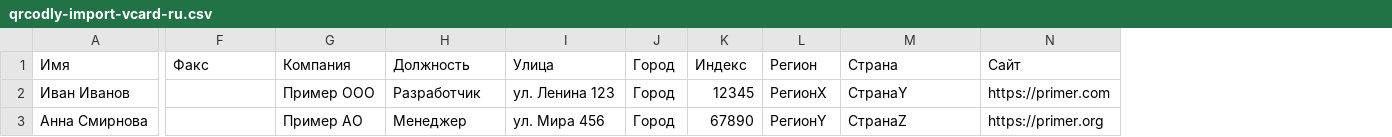
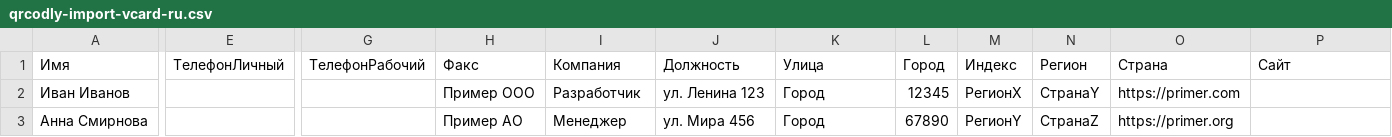
Before and after one commit to FloB95/qrcodly, a CSV file: apps/frontend/public/csv-templates/qrcodly-import-vcard-ru.csv, drawn as a sheet; only a part is shown, gaps mark what is left out; addresses are those after the commit; the diff covers the shown part only; the diff names each change by its address in the sheet, - before the commit and + after, or states it on an @@ line.

```diff
--- a/apps/frontend/public/csv-templates/qrcodly-import-vcard-ru.csv
+++ b/apps/frontend/public/csv-templates/qrcodly-import-vcard-ru.csv
+column E (ТелефонЛичный), empty
+column G (ТелефонРабочий), empty
-H2 (Факс): (empty)
+H2 (Факс): Пример ООО
-I2 (Компания): Пример ООО
+I2 (Компания): Разработчик
-J2 (Должность): Разработчик
+J2 (Должность): ул. Ленина 123
-K2 (Улица): ул. Ленина 123
+K2 (Улица): Город
-L2 (Город): Город
+L2 (Город): 12345
-M2 (Индекс): 12345
+M2 (Индекс): РегионX
-N2 (Регион): РегионX
+N2 (Регион): СтранаY
-O2 (Страна): СтранаY
+O2 (Страна): https://primer.com
-P2 (Сайт): https://primer.com
+P2 (Сайт): (empty)
-H3 (Факс): (empty)
+H3 (Факс): Пример АО
-I3 (Компания): Пример АО
+I3 (Компания): Менеджер
-J3 (Должность): Менеджер
+J3 (Должность): ул. Мира 456
-K3 (Улица): ул. Мира 456
+K3 (Улица): Город
-L3 (Город): Город
+L3 (Город): 67890
-M3 (Индекс): 67890
+M3 (Индекс): РегионY
-N3 (Регион): РегионY
+N3 (Регион): СтранаZ
-O3 (Страна): СтранаZ
+O3 (Страна): https://primer.org
-P3 (Сайт): https://primer.org
+P3 (Сайт): (empty)
```
Also changed, not shown: 1 edited cell elsewhere in this file, apps/frontend/public/csv-templates/qrcodly-import-vcard-de.csv, apps/frontend/public/csv-templates/qrcodly-import-vcard-es.csv, 18 other files.
